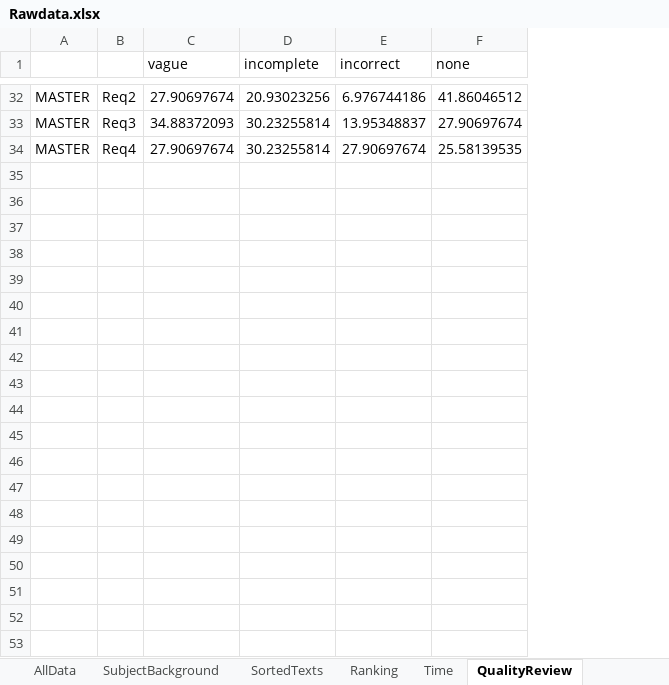
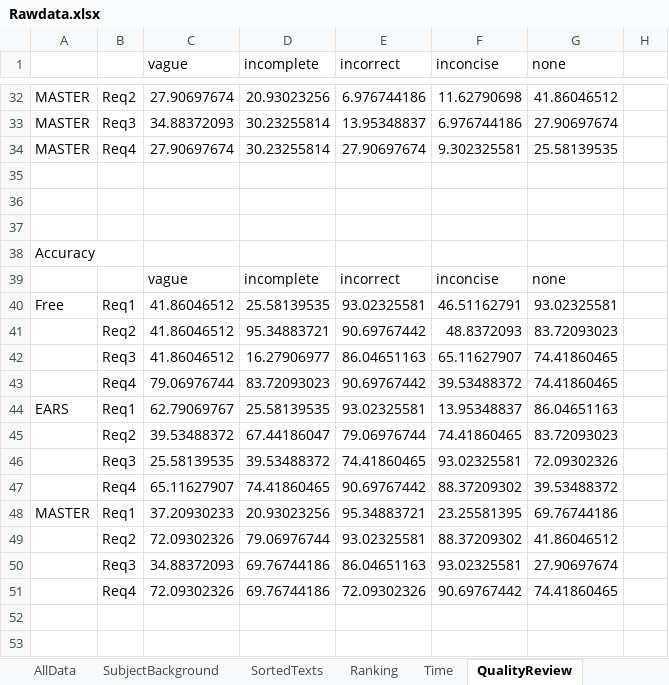
Before and after one commit to MarinaRukavitsyna/Evaluation-of-templates-for-requirements-documentation, an Excel workbook: UserTestEval/Data/Rawdata.xlsx, sheet QualityReview, drawn as a sheet; only a part is shown, gaps mark what is left out; values as stored, in another font and other column widths than the file's, no borders; charts and pictures not drawn; the diff covers the shown part only; the diff names each change by its address in the sheet, - before the commit and + after, or states it on an @@ line.

Commit message:
sketched accuracy evaluation

```diff
--- a/UserTestEval/Data/Rawdata.xlsx (sheet QualityReview)
+++ b/UserTestEval/Data/Rawdata.xlsx (sheet QualityReview)
+column F (inconcise), rows 32-34: 11.62790698 | 6.976744186 | 9.302325581
+column H, empty
+row 35: (empty)
+row 36: (empty)
+row 37: (empty)
+row 38: Accuracy
+row 39:  |  | vague | incomplete | incorrect | inconcise | none
+row 40: Free | Req1 | 41.86046512 | 25.58139535 | 93.02325581 | 46.51162791 | 93.02325581
+row 41:  | Req2 | 41.86046512 | 95.34883721 | 90.69767442 | 48.8372093 | 83.72093023
+row 42:  | Req3 | 41.86046512 | 16.27906977 | 86.04651163 | 65.11627907 | 74.41860465
+row 43:  | Req4 | 79.06976744 | 83.72093023 | 90.69767442 | 39.53488372 | 74.41860465
+row 44: EARS | Req1 | 62.79069767 | 25.58139535 | 93.02325581 | 13.95348837 | 86.04651163
+row 45:  | Req2 | 39.53488372 | 67.44186047 | 79.06976744 | 74.41860465 | 83.72093023
+row 46:  | Req3 | 25.58139535 | 39.53488372 | 74.41860465 | 93.02325581 | 72.09302326
+row 47:  | Req4 | 65.11627907 | 74.41860465 | 90.69767442 | 88.37209302 | 39.53488372
+row 48: MASTER | Req1 | 37.20930233 | 20.93023256 | 95.34883721 | 23.25581395 | 69.76744186
+row 49:  | Req2 | 72.09302326 | 79.06976744 | 93.02325581 | 88.37209302 | 41.86046512
+row 50:  | Req3 | 34.88372093 | 69.76744186 | 86.04651163 | 93.02325581 | 27.90697674
+row 51:  | Req4 | 72.09302326 | 69.76744186 | 72.09302326 | 90.69767442 | 74.41860465
+row 52: (empty)
+row 53: (empty)
```
Also changed, not shown: 22 added rows and 1 edited cell elsewhere in this sheet, sheet Time, sheet SubjectBackground, formulas that keep their value, charts or pictures.
